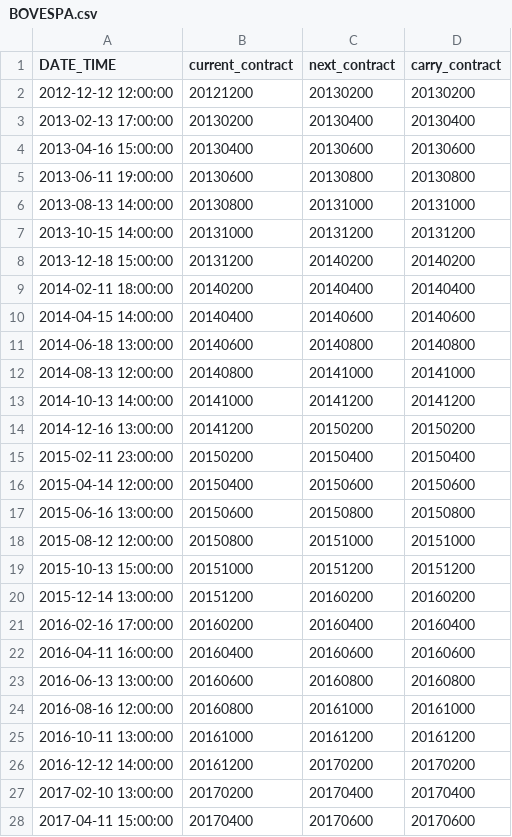
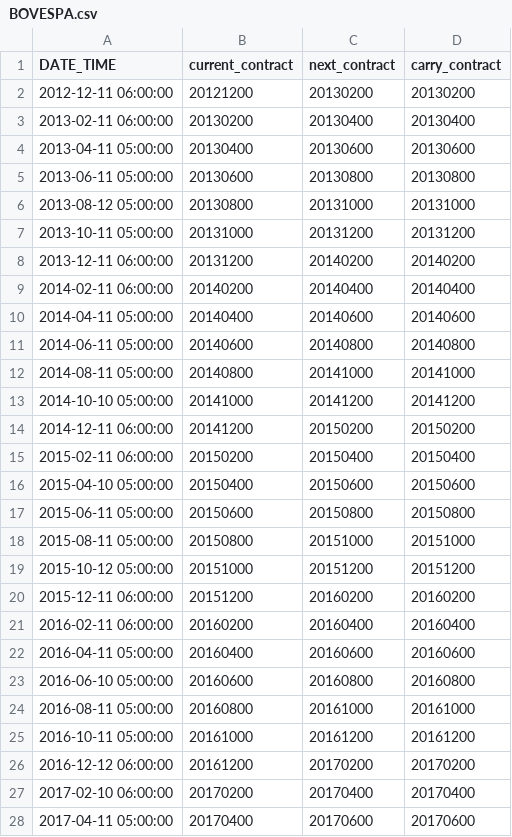
Before and after one commit to j1404/pysystemtrade, a CSV file: data/futures/roll_calendars_csv/BOVESPA.csv, drawn as a sheet; only a part is shown; the diff covers the shown part only.

```diff
--- a/data/futures/roll_calendars_csv/BOVESPA.csv
+++ b/data/futures/roll_calendars_csv/BOVESPA.csv
@@ -1,28 +1,28 @@
 DATE_TIME,current_contract,next_contract,carry_contract
-2012-12-12 12:00:00,20121200,20130200,20130200
-2013-02-13 17:00:00,20130200,20130400,20130400
-2013-04-16 15:00:00,20130400,20130600,20130600
-2013-06-11 19:00:00,20130600,20130800,20130800
-2013-08-13 14:00:00,20130800,20131000,20131000
-2013-10-15 14:00:00,20131000,20131200,20131200
-2013-12-18 15:00:00,20131200,20140200,20140200
-2014-02-11 18:00:00,20140200,20140400,20140400
-2014-04-15 14:00:00,20140400,20140600,20140600
-2014-06-18 13:00:00,20140600,20140800,20140800
-2014-08-13 12:00:00,20140800,20141000,20141000
-2014-10-13 14:00:00,20141000,20141200,20141200
-2014-12-16 13:00:00,20141200,20150200,20150200
-2015-02-11 23:00:00,20150200,20150400,20150400
-2015-04-14 12:00:00,20150400,20150600,20150600
-2015-06-16 13:00:00,20150600,20150800,20150800
-2015-08-12 12:00:00,20150800,20151000,20151000
-2015-10-13 15:00:00,20151000,20151200,20151200
-2015-12-14 13:00:00,20151200,20160200,20160200
-2016-02-16 17:00:00,20160200,20160400,20160400
-2016-04-11 16:00:00,20160400,20160600,20160600
-2016-06-13 13:00:00,20160600,20160800,20160800
-2016-08-16 12:00:00,20160800,20161000,20161000
-2016-10-11 13:00:00,20161000,20161200,20161200
-2016-12-12 14:00:00,20161200,20170200,20170200
-2017-02-10 13:00:00,20170200,20170400,20170400
-2017-04-11 15:00:00,20170400,20170600,20170600
+2012-12-11 06:00:00,20121200,20130200,20130200
+2013-02-11 06:00:00,20130200,20130400,20130400
+2013-04-11 05:00:00,20130400,20130600,20130600
+2013-06-11 05:00:00,20130600,20130800,20130800
+2013-08-12 05:00:00,20130800,20131000,20131000
+2013-10-11 05:00:00,20131000,20131200,20131200
+2013-12-11 06:00:00,20131200,20140200,20140200
+2014-02-11 06:00:00,20140200,20140400,20140400
+2014-04-11 05:00:00,20140400,20140600,20140600
+2014-06-11 05:00:00,20140600,20140800,20140800
+2014-08-11 05:00:00,20140800,20141000,20141000
+2014-10-10 05:00:00,20141000,20141200,20141200
+2014-12-11 06:00:00,20141200,20150200,20150200
+2015-02-11 06:00:00,20150200,20150400,20150400
+2015-04-10 05:00:00,20150400,20150600,20150600
+2015-06-11 05:00:00,20150600,20150800,20150800
+2015-08-11 05:00:00,20150800,20151000,20151000
+2015-10-12 05:00:00,20151000,20151200,20151200
+2015-12-11 06:00:00,20151200,20160200,20160200
+2016-02-11 06:00:00,20160200,20160400,20160400
+2016-04-11 05:00:00,20160400,20160600,20160600
+2016-06-10 05:00:00,20160600,20160800,20160800
+2016-08-11 05:00:00,20160800,20161000,20161000
+2016-10-11 05:00:00,20161000,20161200,20161200
+2016-12-12 06:00:00,20161200,20170200,20170200
+2017-02-10 06:00:00,20170200,20170400,20170400
+2017-04-11 05:00:00,20170400,20170600,20170600
```
Also changed, not shown: 47 edited cells elsewhere in this file, data/futures/roll_calendars_csv/ALUMINIUM.csv, data/futures/roll_calendars_csv/COAL-GEORDIE.csv, 28 other files.
